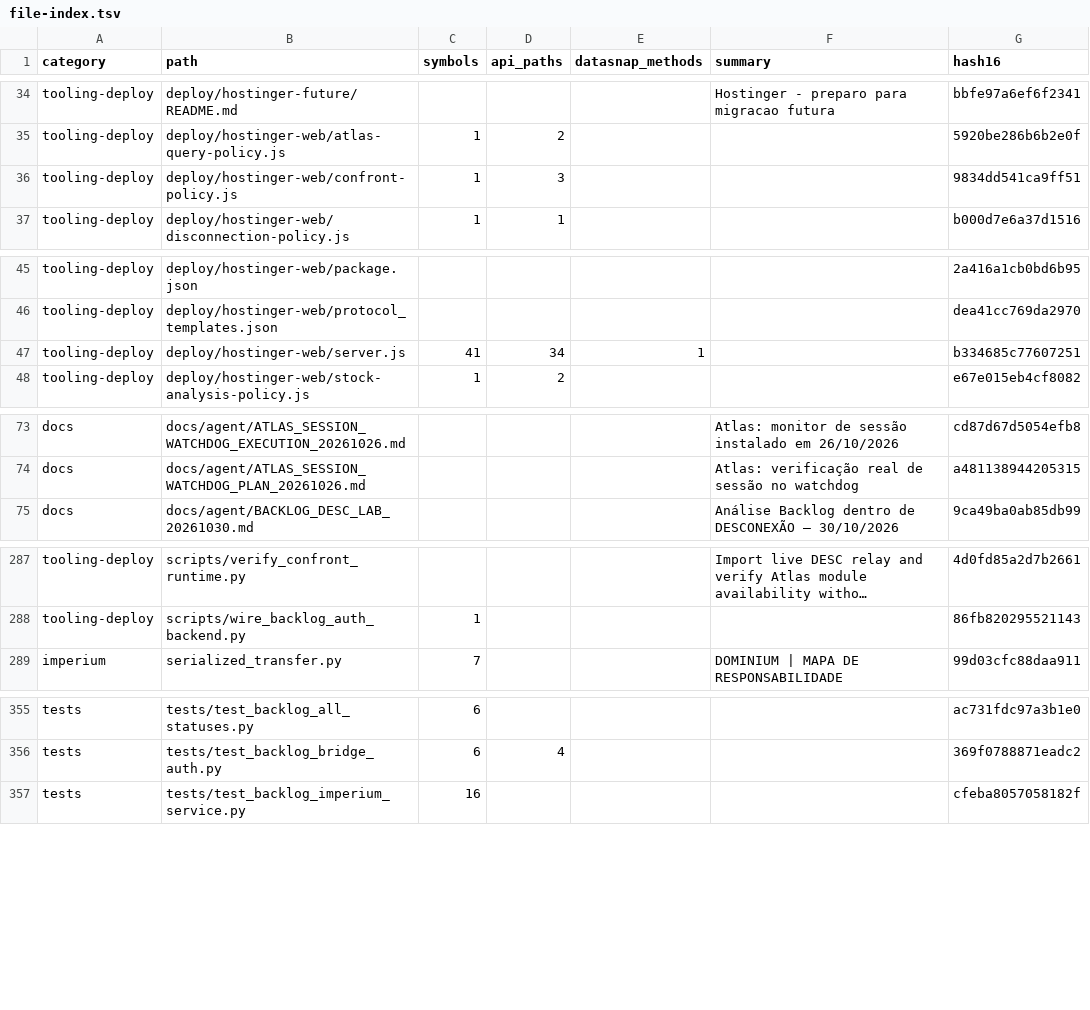
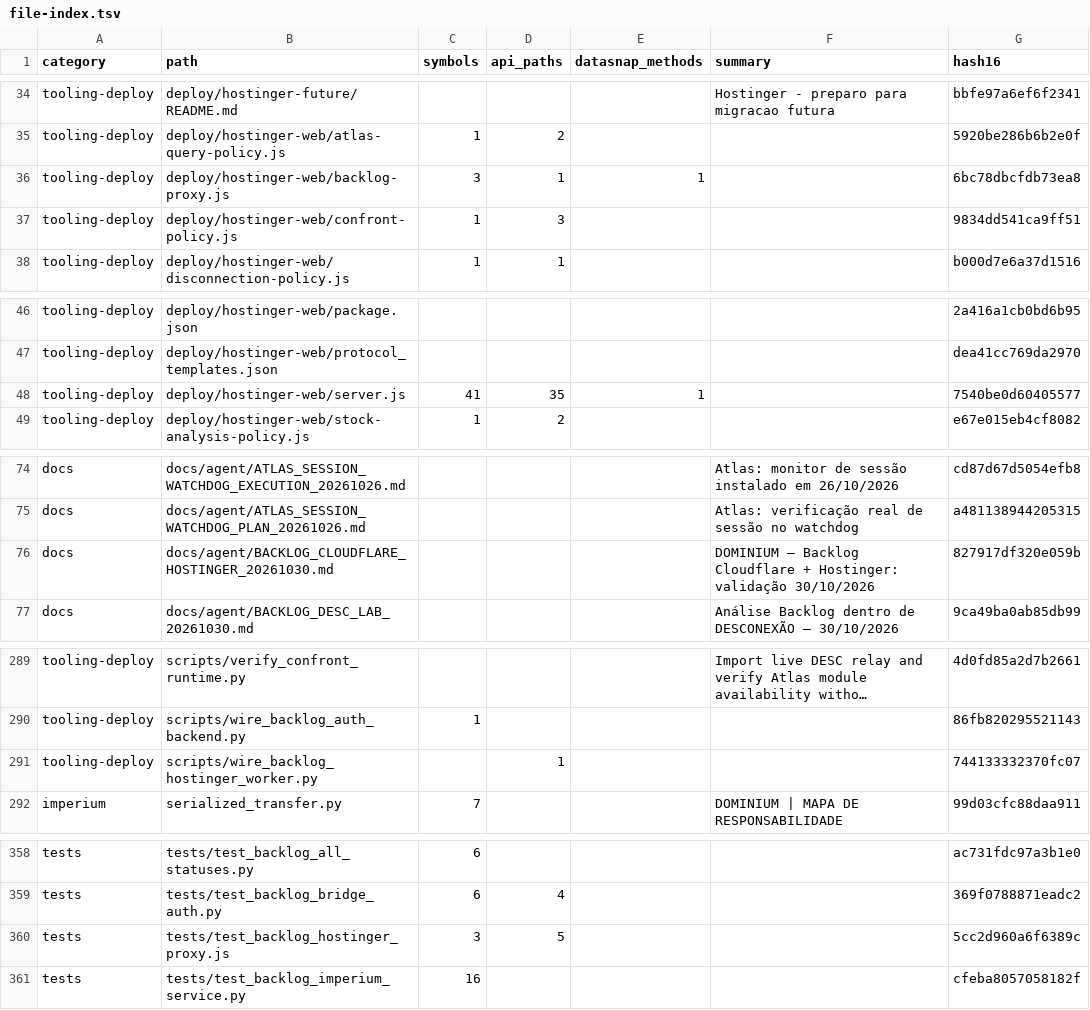
Before and after one commit to clarotechnet/dominium, a TSV file: .dominium/file-index.tsv, drawn as a sheet; only a part is shown, gaps mark what is left out; long unchanged cells end in …; addresses are those after the commit; the diff covers the shown part only; the diff names each change by its address in the sheet, - before the commit and + after, or states it on an @@ line.

```diff
--- a/.dominium/file-index.tsv
+++ b/.dominium/file-index.tsv
+row 36: tooling-deploy | deploy/hostinger-web/backlog-proxy.js | 3 | 1 | 1 |  | 6bc78dbcfdb73ea8
-D48 (api_paths): 34
+D48 (api_paths): 35
-G48 (hash16): b334685c77607251
+G48 (hash16): 7540be0d60405577
+row 76: docs | docs/agent/BACKLOG_CLOUDFLARE_HOSTINGER_20261030.md |  |  |  | DOMINIUM — Backlog Cloudflare + Hostinger: validação 30/10/2026 | 827917df320e059b
+row 291: tooling-deploy | scripts/wire_backlog_hostinger_worker.py |  | 1 |  |  | 744133332370fc07
+row 360: tests | tests/test_backlog_hostinger_proxy.js | 3 | 5 |  |  | 5cc2d960a6f6389c
```
Also changed, not shown: 1 edited cell elsewhere in this file, .dominium/api-index.tsv, .dominium/dependency-index.tsv, 8 other files.
